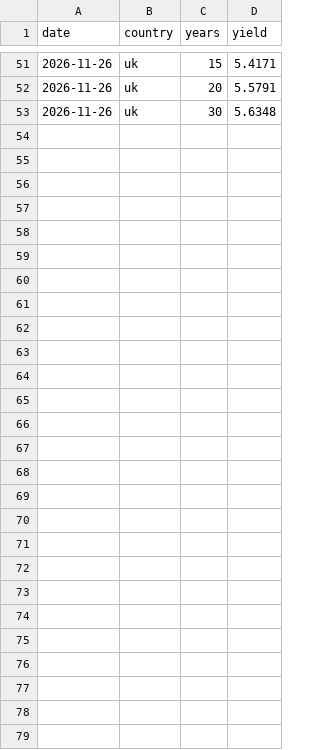
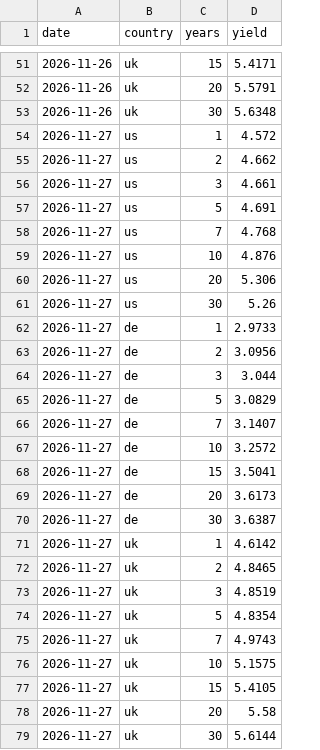
Before and after one commit to mrmikerbrown-maker/Pulse-Site-Demo-v1-Not-Public, a CSV file: yield-curve/tv-history.csv, drawn as a sheet; only a part is shown, gaps mark what is left out.

```diff
--- a/yield-curve/tv-history.csv
+++ b/yield-curve/tv-history.csv
@@ -53 +53,27 @@ date,country,years,yield
 2026-11-26,uk,30,5.6348
+2026-11-27,us,1,4.572
+2026-11-27,us,2,4.662
+2026-11-27,us,3,4.661
+2026-11-27,us,5,4.691
+2026-11-27,us,7,4.768
+2026-11-27,us,10,4.876
+2026-11-27,us,20,5.306
+2026-11-27,us,30,5.26
+2026-11-27,de,1,2.9733
+2026-11-27,de,2,3.0956
+2026-11-27,de,3,3.044
+2026-11-27,de,5,3.0829
+2026-11-27,de,7,3.1407
+2026-11-27,de,10,3.2572
+2026-11-27,de,15,3.5041
+2026-11-27,de,20,3.6173
+2026-11-27,de,30,3.6387
+2026-11-27,uk,1,4.6142
+2026-11-27,uk,2,4.8465
+2026-11-27,uk,3,4.8519
+2026-11-27,uk,5,4.8354
+2026-11-27,uk,7,4.9743
+2026-11-27,uk,10,5.1575
+2026-11-27,uk,15,5.4105
+2026-11-27,uk,20,5.58
+2026-11-27,uk,30,5.6144
```
Also changed, not shown: 1 other file.
